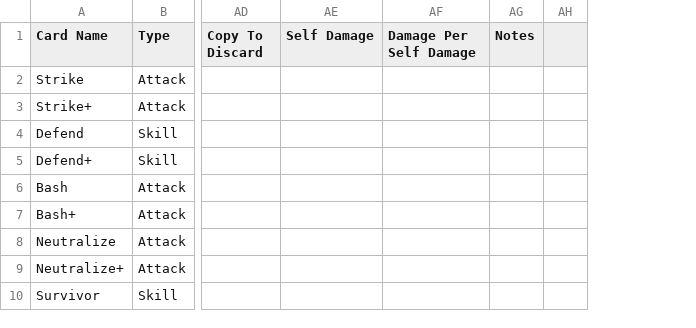
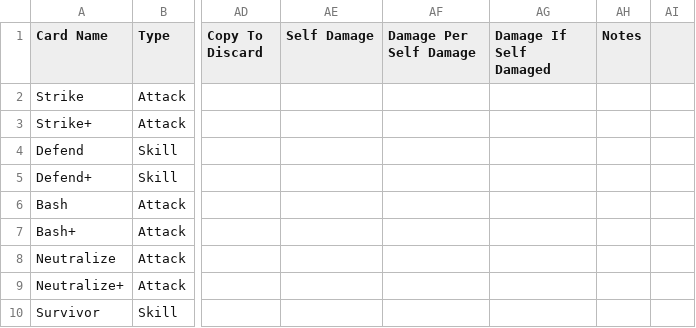
Before and after one commit to drasmusson/sts2-sim, a CSV file: cards.csv, drawn as a sheet; only a part is shown, gaps mark what is left out; the diff names each change by its address in the sheet, - before the commit and + after, or states it on an @@ line.

```diff
--- a/cards.csv
+++ b/cards.csv
+column AG (Damage If Self Damaged), empty
```
Also changed, not shown: 5 other files.
